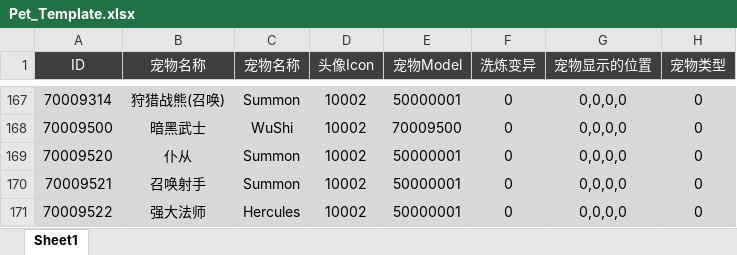
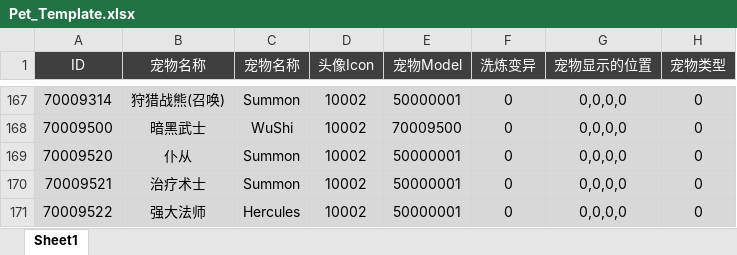
Before and after one commit to csyinghuochong/yongshiyujiayuan, an Excel workbook: S_数据表/Pet_Template.xlsx, sheet Sheet1, drawn as a sheet; only a part is shown, gaps mark what is left out; values as stored, in another font and other column widths than the file's, no borders; the diff names each change by its address in the sheet, - before the commit and + after, or states it on an @@ line.

```diff
--- a/S_数据表/Pet_Template.xlsx (sheet Sheet1)
+++ b/S_数据表/Pet_Template.xlsx (sheet Sheet1)
-B170 (宠物名称): 召唤射手
+B170 (宠物名称): 治疗术士
```
Also changed, not shown: S_数据表/SkillBuff_Template.xlsx, 2 other files.
